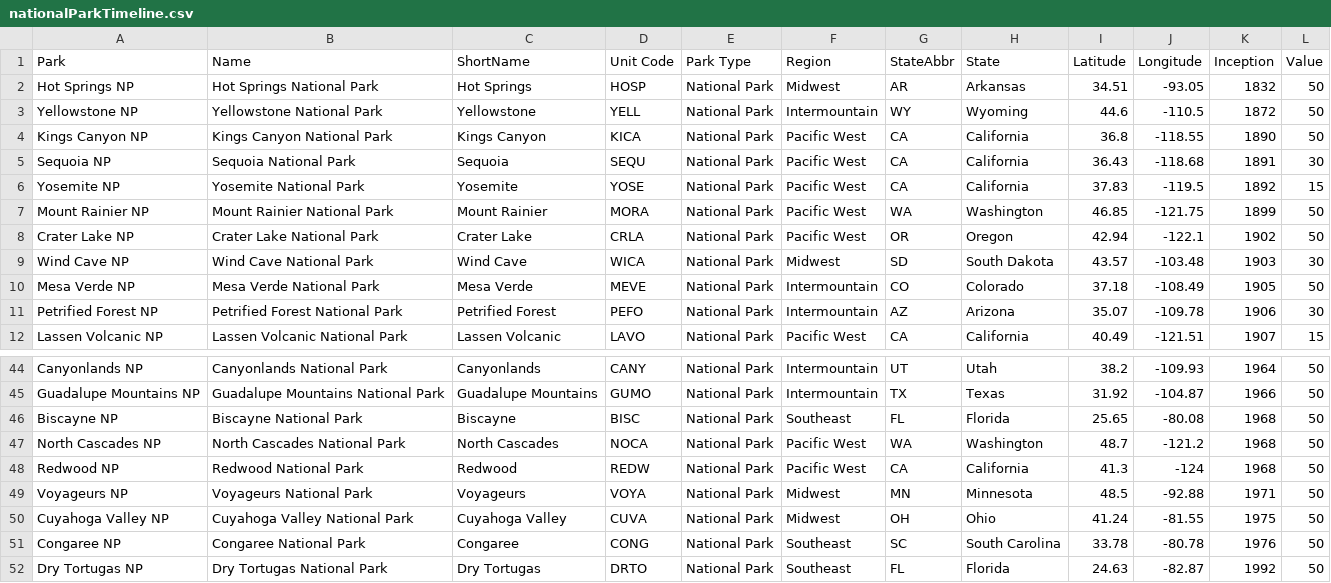
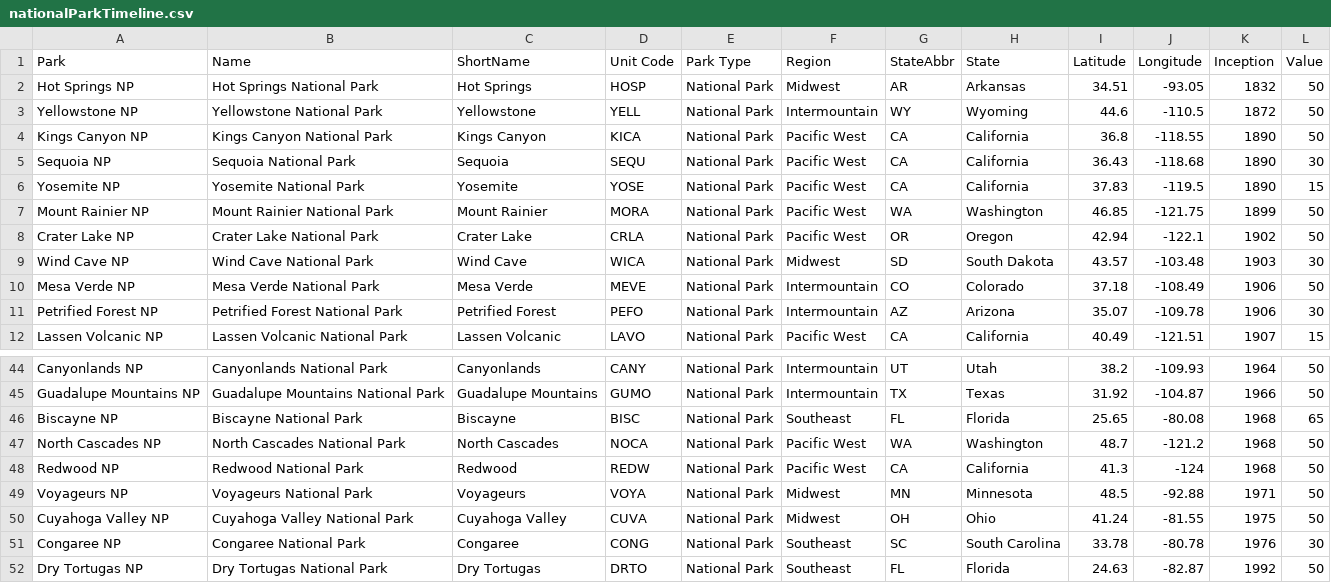
Before and after one commit to yhavin/fit3179-datavis2, a CSV file: data/nationalParkTimeline.csv, drawn as a sheet; only a part is shown, gaps mark what is left out; the diff covers the shown part only.

```diff
--- a/data/nationalParkTimeline.csv
+++ b/data/nationalParkTimeline.csv
@@ -4,4 +4,4 @@ Yellowstone NP,Yellowstone National Park,Yellowstone,YELL,National Park,Intermou
 Kings Canyon NP,Kings Canyon National Park,Kings Canyon,KICA,National Park,Pacific West ,CA,California,36.8,-118.55,1890,50
-Sequoia NP,Sequoia National Park,Sequoia,SEQU,National Park,Pacific West ,CA,California,36.43,-118.68,1891,30
-Yosemite NP,Yosemite National Park,Yosemite,YOSE,National Park,Pacific West ,CA,California,37.83,-119.5,1892,15
+Sequoia NP,Sequoia National Park,Sequoia,SEQU,National Park,Pacific West ,CA,California,36.43,-118.68,1890,30
+Yosemite NP,Yosemite National Park,Yosemite,YOSE,National Park,Pacific West ,CA,California,37.83,-119.5,1890,15
 Mount Rainier NP,Mount Rainier National Park,Mount Rainier,MORA,National Park,Pacific West ,WA,Washington,46.85,-121.75,1899,50
@@ -9,3 +9,3 @@ Crater Lake NP,Crater Lake National Park,Crater Lake,CRLA,National Park,Pacific
 Wind Cave NP,Wind Cave National Park,Wind Cave,WICA,National Park,Midwest ,SD,South Dakota,43.57,-103.48,1903,30
-Mesa Verde NP,Mesa Verde National Park,Mesa Verde,MEVE,National Park,Intermountain ,CO,Colorado,37.18,-108.49,1905,50
+Mesa Verde NP,Mesa Verde National Park,Mesa Verde,MEVE,National Park,Intermountain ,CO,Colorado,37.18,-108.49,1906,50
 Petrified Forest NP,Petrified Forest National Park,Petrified Forest,PEFO,National Park,Intermountain ,AZ,Arizona,35.07,-109.78,1906,30
@@ -45,3 +45,3 @@ Canyonlands NP,Canyonlands National Park,Canyonlands,CANY,National Park,Intermou
 Guadalupe Mountains NP,Guadalupe Mountains National Park,Guadalupe Mountains,GUMO,National Park,Intermountain ,TX,Texas,31.92,-104.87,1966,50
-Biscayne NP,Biscayne National Park,Biscayne,BISC,National Park,Southeast ,FL,Florida,25.65,-80.08,1968,50
+Biscayne NP,Biscayne National Park,Biscayne,BISC,National Park,Southeast ,FL,Florida,25.65,-80.08,1968,65
 North Cascades NP,North Cascades National Park,North Cascades,NOCA,National Park,Pacific West ,WA,Washington,48.7,-121.2,1968,50
@@ -50,3 +50,3 @@ Voyageurs NP,Voyageurs National Park,Voyageurs,VOYA,National Park,Midwest ,MN,Mi
 Cuyahoga Valley NP,Cuyahoga Valley National Park,Cuyahoga Valley,CUVA,National Park,Midwest ,OH,Ohio,41.24,-81.55,1975,50
-Congaree NP,Congaree National Park,Congaree,CONG,National Park,Southeast ,SC,South Carolina,33.78,-80.78,1976,50
+Congaree NP,Congaree National Park,Congaree,CONG,National Park,Southeast ,SC,South Carolina,33.78,-80.78,1976,30
 Dry Tortugas NP,Dry Tortugas National Park,Dry Tortugas,DRTO,National Park,Southeast ,FL,Florida,24.63,-82.87,1992,50
```
Also changed, not shown: 17 edited cells elsewhere in this file.
